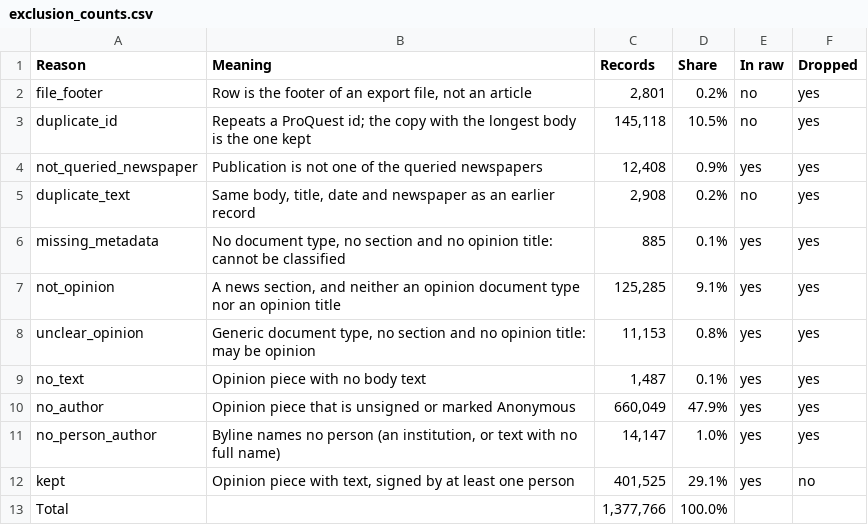
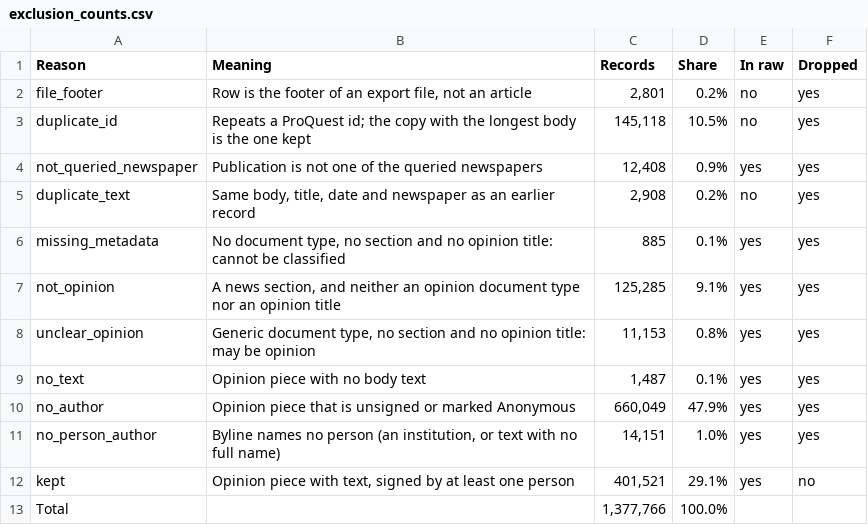
Before and after one commit to JuanReyes01/econ_corpus, a CSV file: reports/tables/exclusion_counts.csv, drawn as a sheet.

Commit message:
feat(review): apply the manual review of doubtful authors
Corrected byline parts and reviewed pairs are read from files kept with the data.
Reviewed merges get the rule manual_review, pairs judged different or unsure are
flagged in the candidates table, and the cleaned tables refuse stale reasons.

```diff
--- a/reports/tables/exclusion_counts.csv
+++ b/reports/tables/exclusion_counts.csv
@@ -10,4 +10,4 @@ no_text,Opinion piece with no body text,"1,487",0.1%,yes,yes
 no_author,Opinion piece that is unsigned or marked Anonymous,"660,049",47.9%,yes,yes
-no_person_author,"Byline names no person (an institution, or text with no full name)","14,147",1.0%,yes,yes
-kept,"Opinion piece with text, signed by at least one person","401,525",29.1%,yes,no
+no_person_author,"Byline names no person (an institution, or text with no full name)","14,151",1.0%,yes,yes
+kept,"Opinion piece with text, signed by at least one person","401,521",29.1%,yes,no
 Total,,"1,377,766",100.0%,,
```
Also changed, not shown: 9 other files.
